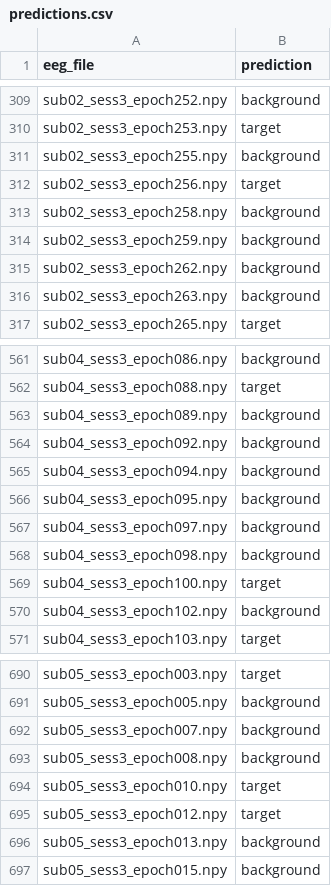
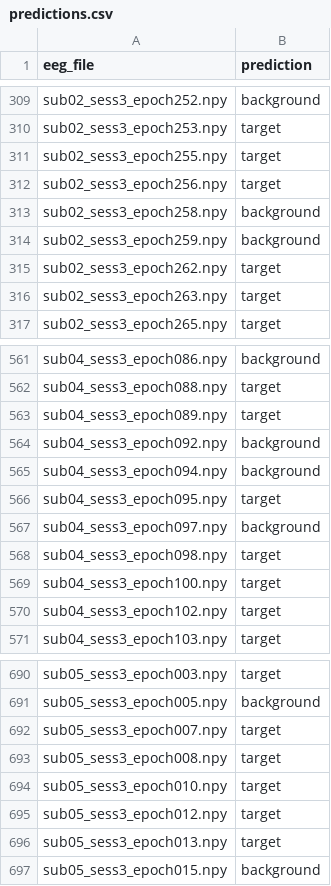
Before and after one commit to Marshtomp21/cognitivescience-assignment, a CSV file: res/predictions.csv, drawn as a sheet; only a part is shown, gaps mark what is left out; the diff covers the shown part only.

```diff
--- a/res/predictions.csv
+++ b/res/predictions.csv
@@ -310,3 +310,3 @@ sub02_sess3_epoch252.npy,background
 sub02_sess3_epoch253.npy,target
-sub02_sess3_epoch255.npy,background
+sub02_sess3_epoch255.npy,target
 sub02_sess3_epoch256.npy,target
@@ -314,4 +314,4 @@ sub02_sess3_epoch258.npy,background
 sub02_sess3_epoch259.npy,background
-sub02_sess3_epoch262.npy,background
-sub02_sess3_epoch263.npy,background
+sub02_sess3_epoch262.npy,target
+sub02_sess3_epoch263.npy,target
 sub02_sess3_epoch265.npy,target
@@ -562,10 +562,10 @@ sub04_sess3_epoch086.npy,background
 sub04_sess3_epoch088.npy,target
-sub04_sess3_epoch089.npy,background
+sub04_sess3_epoch089.npy,target
 sub04_sess3_epoch092.npy,background
 sub04_sess3_epoch094.npy,background
-sub04_sess3_epoch095.npy,background
+sub04_sess3_epoch095.npy,target
 sub04_sess3_epoch097.npy,background
-sub04_sess3_epoch098.npy,background
+sub04_sess3_epoch098.npy,target
 sub04_sess3_epoch100.npy,target
-sub04_sess3_epoch102.npy,background
+sub04_sess3_epoch102.npy,target
 sub04_sess3_epoch103.npy,target
@@ -691,7 +691,7 @@ sub05_sess3_epoch003.npy,target
 sub05_sess3_epoch005.npy,background
-sub05_sess3_epoch007.npy,background
-sub05_sess3_epoch008.npy,background
+sub05_sess3_epoch007.npy,target
+sub05_sess3_epoch008.npy,target
 sub05_sess3_epoch010.npy,target
 sub05_sess3_epoch012.npy,target
-sub05_sess3_epoch013.npy,background
+sub05_sess3_epoch013.npy,target
 sub05_sess3_epoch015.npy,background
```
Also changed, not shown: 28 edited cells elsewhere in this file, res/prediction_probabilities.csv, res/tabular_validation.csv, 34 other files.
